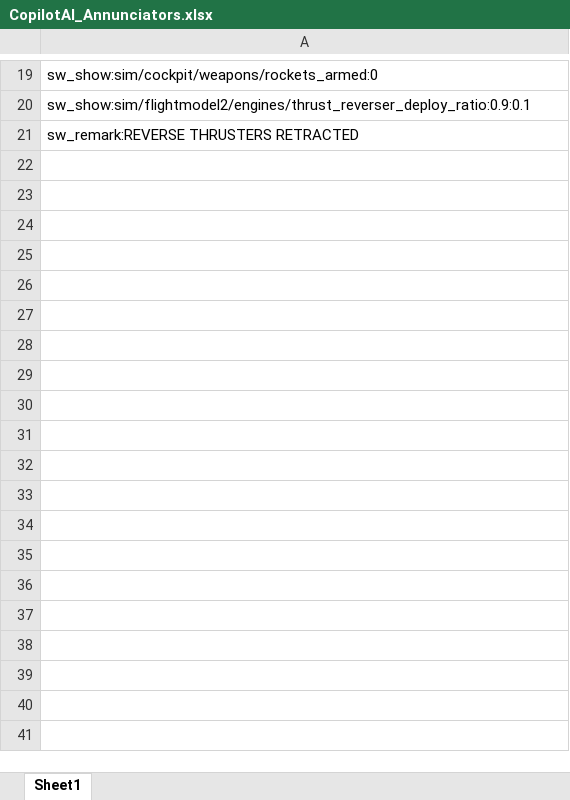
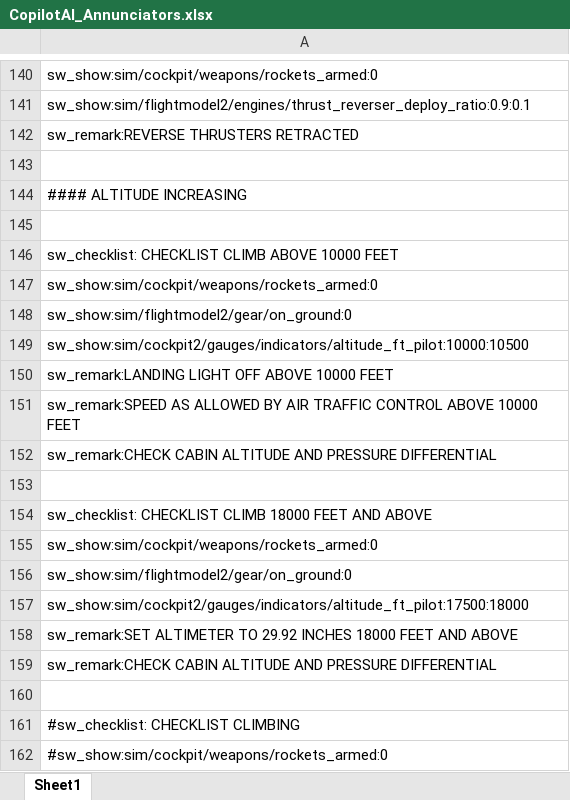
Before and after one commit to Rehsal/claude_shell_app, an Excel workbook: CopilotAI_Annunciators.xlsx, sheet Sheet1, drawn as a sheet; only a part is shown, gaps mark what is left out; values as stored, in another font and other column widths than the file's, no borders; the diff covers the shown part only; the diff names each change by its address in the sheet, - before the commit and + after, or states it on an @@ line.

```diff
--- a/CopilotAI_Annunciators.xlsx (sheet Sheet1)
+++ b/CopilotAI_Annunciators.xlsx (sheet Sheet1)
+row 143: (empty)
+row 144: #### ALTITUDE INCREASING
+row 145: (empty)
+row 146: sw_checklist: CHECKLIST CLIMB ABOVE 10000 FEET
+row 147: sw_show:sim/cockpit/weapons/rockets_armed:0
+row 148: sw_show:sim/flightmodel2/gear/on_ground:0
+row 149: sw_show:sim/cockpit2/gauges/indicators/altitude_ft_pilot:10000:10500
+row 150: sw_remark:LANDING LIGHT OFF ABOVE 10000 FEET
+row 151: sw_remark:SPEED AS ALLOWED BY AIR TRAFFIC CONTROL ABOVE 10000 FEET
+row 152: sw_remark:CHECK CABIN ALTITUDE AND PRESSURE DIFFERENTIAL
+row 153: (empty)
+row 154: sw_checklist: CHECKLIST CLIMB 18000 FEET AND ABOVE
+row 155: sw_show:sim/cockpit/weapons/rockets_armed:0
+row 156: sw_show:sim/flightmodel2/gear/on_ground:0
+row 157: sw_show:sim/cockpit2/gauges/indicators/altitude_ft_pilot:17500:18000
+row 158: sw_remark:SET ALTIMETER TO 29.92 INCHES 18000 FEET AND ABOVE
+row 159: sw_remark:CHECK CABIN ALTITUDE AND PRESSURE DIFFERENTIAL
+row 160: (empty)
+row 161: #sw_checklist: CHECKLIST CLIMBING
+row 162: #sw_show:sim/cockpit/weapons/rockets_armed:0
```
Also changed, not shown: 271 added rows elsewhere in this sheet, 1 other file.
